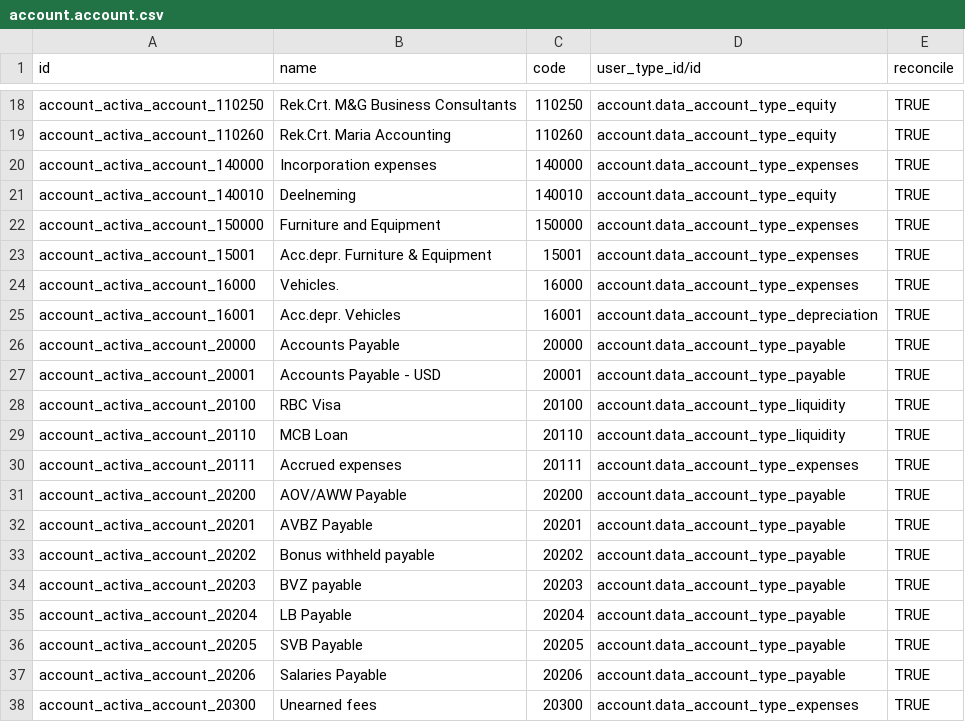
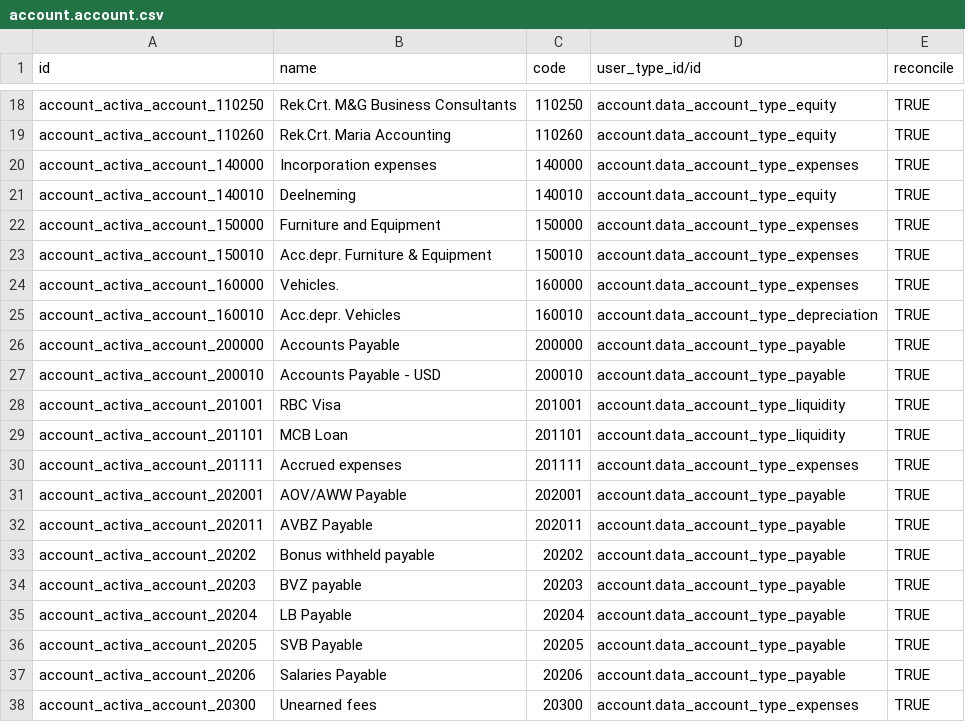
Before and after one commit to SMART-OBC/Maria, a CSV file: l10n_carcao_maria/data/account.account.csv, drawn as a sheet; only a part is shown, gaps mark what is left out.

Commit message:
[Update]

```diff
--- a/l10n_carcao_maria/data/account.account.csv
+++ b/l10n_carcao_maria/data/account.account.csv
@@ -22,12 +22,12 @@
 "account_activa_account_150000","Furniture and Equipment","150000","account.data_account_type_expenses","TRUE"
-"account_activa_account_15001","Acc.depr. Furniture & Equipment","15001","account.data_account_type_expenses","TRUE"
-"account_activa_account_16000","Vehicles.","16000","account.data_account_type_expenses","TRUE"
-"account_activa_account_16001","Acc.depr. Vehicles","16001","account.data_account_type_depreciation","TRUE"
-"account_activa_account_20000","Accounts Payable","20000","account.data_account_type_payable","TRUE"
-"account_activa_account_20001","Accounts Payable - USD","20001","account.data_account_type_payable","TRUE"
-"account_activa_account_20100","RBC Visa","20100","account.data_account_type_liquidity","TRUE"
-"account_activa_account_20110","MCB Loan","20110","account.data_account_type_liquidity","TRUE"
-"account_activa_account_20111","Accrued expenses","20111","account.data_account_type_expenses","TRUE"
-"account_activa_account_20200","AOV/AWW Payable","20200","account.data_account_type_payable","TRUE"
-"account_activa_account_20201","AVBZ Payable","20201","account.data_account_type_payable","TRUE"
+"account_activa_account_150010","Acc.depr. Furniture & Equipment","150010","account.data_account_type_expenses","TRUE"
+"account_activa_account_160000","Vehicles.","160000","account.data_account_type_expenses","TRUE"
+"account_activa_account_160010","Acc.depr. Vehicles","160010","account.data_account_type_depreciation","TRUE"
+"account_activa_account_200000","Accounts Payable","200000","account.data_account_type_payable","TRUE"
+"account_activa_account_200010","Accounts Payable - USD","200010","account.data_account_type_payable","TRUE"
+"account_activa_account_201001","RBC Visa","201001","account.data_account_type_liquidity","TRUE"
+"account_activa_account_201101","MCB Loan","201101","account.data_account_type_liquidity","TRUE"
+"account_activa_account_201111","Accrued expenses","201111","account.data_account_type_expenses","TRUE"
+"account_activa_account_202001","AOV/AWW Payable","202001","account.data_account_type_payable","TRUE"
+"account_activa_account_202011","AVBZ Payable","202011","account.data_account_type_payable","TRUE"
 "account_activa_account_20202","Bonus withheld payable","20202","account.data_account_type_payable","TRUE"
```
